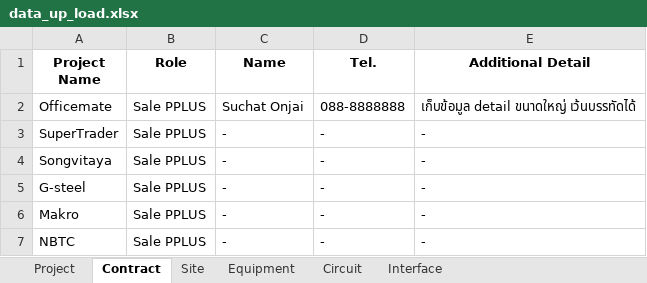
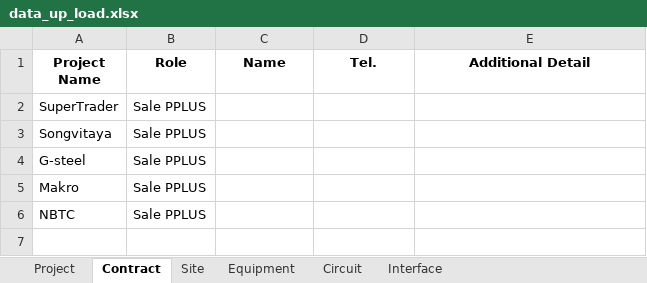
Before and after one commit to NatSuraden/noc_noc_project, an Excel workbook: noc_project/upload/data_up_load.xlsx, sheet Contract, drawn as a sheet; values as stored, in another font and other column widths than the file's, no borders; removed rows and columns are numbered as before the commit, all else as after; the diff names each change by its address in the sheet, - before the commit and + after, or states it on an @@ line.

```diff
--- a/noc_project/upload/data_up_load.xlsx (sheet Contract)
+++ b/noc_project/upload/data_up_load.xlsx (sheet Contract)
-row 2: Officemate | Sale PPLUS | Suchat Onjai | 088-8888888 | เก็บข้อมูล detail ขนาดใหญ่ เว้นบรรทัดได้
-C2:C6 (Name): -
+C2:C6 (Name): (empty)
-D2:D6 (Tel.): -
+D2:D6 (Tel.): (empty)
-E2:E6 (Additional Detail): -
+E2:E6 (Additional Detail): (empty)
```
Also changed, not shown: sheet Equipment, sheet Circuit, sheet Site, sheet Project, sheet Interface, 3 other files.
